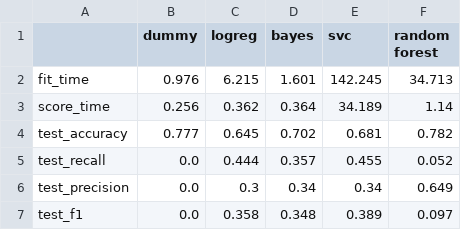
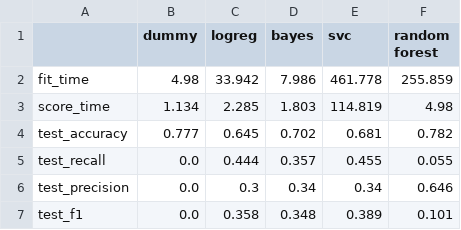
Before and after one commit to UBC-MDS/DSCI-522_Team12, a CSV file: reports/assets/results.csv, drawn as a sheet.

Commit message:
generated plots & data

```diff
--- a/reports/assets/results.csv
+++ b/reports/assets/results.csv
@@ -1,7 +1,7 @@
 ,dummy,logreg,bayes,svc,random forest
-fit_time,0.976,6.215,1.601,142.245,34.713
-score_time,0.256,0.362,0.364,34.189,1.14
+fit_time,4.98,33.942,7.986,461.778,255.859
+score_time,1.134,2.285,1.803,114.819,4.98
 test_accuracy,0.777,0.645,0.702,0.681,0.782
-test_recall,0.0,0.444,0.357,0.455,0.052
-test_precision,0.0,0.3,0.34,0.34,0.649
-test_f1,0.0,0.358,0.348,0.389,0.097
+test_recall,0.0,0.444,0.357,0.455,0.055
+test_precision,0.0,0.3,0.34,0.34,0.646
+test_f1,0.0,0.358,0.348,0.389,0.101
```
Also changed, not shown: 5 other files.
